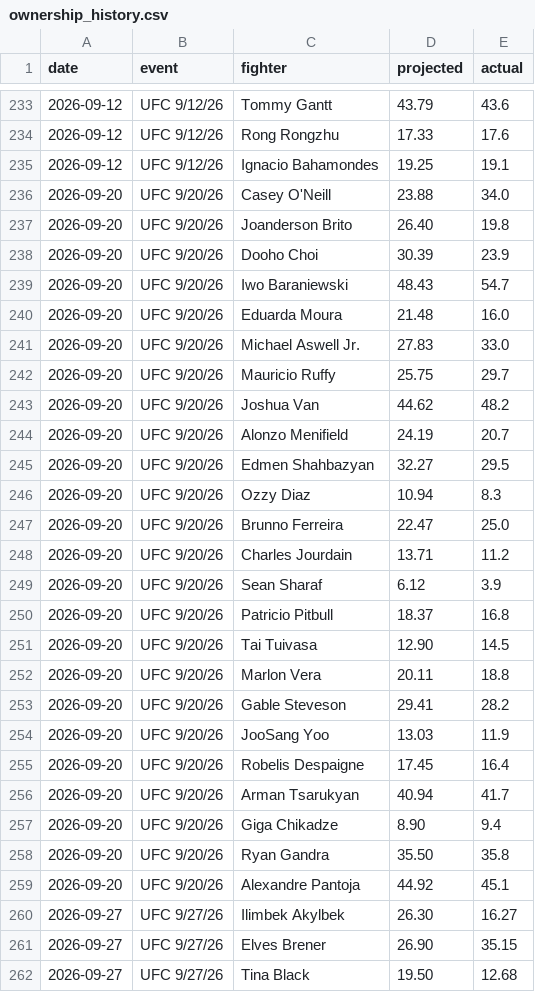
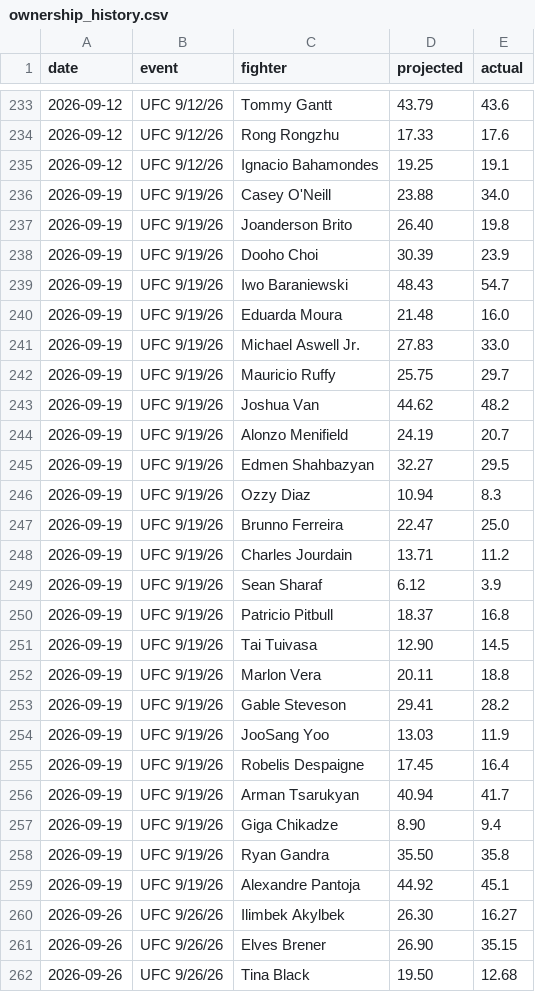
Before and after one commit to ufc-contest-sim/live-odds, a CSV file: ownership_history.csv, drawn as a sheet; only a part is shown, gaps mark what is left out; the diff covers the shown part only.

```diff
--- a/ownership_history.csv
+++ b/ownership_history.csv
@@ -235,28 +235,28 @@ date,event,fighter,projected,actual
 2026-09-12,UFC 9/12/26,Ignacio Bahamondes,19.25,19.1
-2026-09-20,UFC 9/20/26,Casey O'Neill,23.88,34.0
-2026-09-20,UFC 9/20/26,Joanderson Brito,26.40,19.8
-2026-09-20,UFC 9/20/26,Dooho Choi,30.39,23.9
-2026-09-20,UFC 9/20/26,Iwo Baraniewski,48.43,54.7
-2026-09-20,UFC 9/20/26,Eduarda Moura,21.48,16.0
-2026-09-20,UFC 9/20/26,Michael Aswell Jr.,27.83,33.0
-2026-09-20,UFC 9/20/26,Mauricio Ruffy,25.75,29.7
-2026-09-20,UFC 9/20/26,Joshua Van,44.62,48.2
-2026-09-20,UFC 9/20/26,Alonzo Menifield,24.19,20.7
-2026-09-20,UFC 9/20/26,Edmen Shahbazyan,32.27,29.5
-2026-09-20,UFC 9/20/26,Ozzy Diaz,10.94,8.3
-2026-09-20,UFC 9/20/26,Brunno Ferreira,22.47,25.0
-2026-09-20,UFC 9/20/26,Charles Jourdain,13.71,11.2
-2026-09-20,UFC 9/20/26,Sean Sharaf,6.12,3.9
-2026-09-20,UFC 9/20/26,Patricio Pitbull,18.37,16.8
-2026-09-20,UFC 9/20/26,Tai Tuivasa,12.90,14.5
-2026-09-20,UFC 9/20/26,Marlon Vera,20.11,18.8
-2026-09-20,UFC 9/20/26,Gable Steveson,29.41,28.2
-2026-09-20,UFC 9/20/26,JooSang Yoo,13.03,11.9
-2026-09-20,UFC 9/20/26,Robelis Despaigne,17.45,16.4
-2026-09-20,UFC 9/20/26,Arman Tsarukyan,40.94,41.7
-2026-09-20,UFC 9/20/26,Giga Chikadze,8.90,9.4
-2026-09-20,UFC 9/20/26,Ryan Gandra,35.50,35.8
-2026-09-20,UFC 9/20/26,Alexandre Pantoja,44.92,45.1
-2026-09-27,UFC 9/27/26,Ilimbek Akylbek,26.30,16.27
-2026-09-27,UFC 9/27/26,Elves Brener,26.90,35.15
-2026-09-27,UFC 9/27/26,Tina Black,19.50,12.68
+2026-09-19,UFC 9/19/26,Casey O'Neill,23.88,34.0
+2026-09-19,UFC 9/19/26,Joanderson Brito,26.40,19.8
+2026-09-19,UFC 9/19/26,Dooho Choi,30.39,23.9
+2026-09-19,UFC 9/19/26,Iwo Baraniewski,48.43,54.7
+2026-09-19,UFC 9/19/26,Eduarda Moura,21.48,16.0
+2026-09-19,UFC 9/19/26,Michael Aswell Jr.,27.83,33.0
+2026-09-19,UFC 9/19/26,Mauricio Ruffy,25.75,29.7
+2026-09-19,UFC 9/19/26,Joshua Van,44.62,48.2
+2026-09-19,UFC 9/19/26,Alonzo Menifield,24.19,20.7
+2026-09-19,UFC 9/19/26,Edmen Shahbazyan,32.27,29.5
+2026-09-19,UFC 9/19/26,Ozzy Diaz,10.94,8.3
+2026-09-19,UFC 9/19/26,Brunno Ferreira,22.47,25.0
+2026-09-19,UFC 9/19/26,Charles Jourdain,13.71,11.2
+2026-09-19,UFC 9/19/26,Sean Sharaf,6.12,3.9
+2026-09-19,UFC 9/19/26,Patricio Pitbull,18.37,16.8
+2026-09-19,UFC 9/19/26,Tai Tuivasa,12.90,14.5
+2026-09-19,UFC 9/19/26,Marlon Vera,20.11,18.8
+2026-09-19,UFC 9/19/26,Gable Steveson,29.41,28.2
+2026-09-19,UFC 9/19/26,JooSang Yoo,13.03,11.9
+2026-09-19,UFC 9/19/26,Robelis Despaigne,17.45,16.4
+2026-09-19,UFC 9/19/26,Arman Tsarukyan,40.94,41.7
+2026-09-19,UFC 9/19/26,Giga Chikadze,8.90,9.4
+2026-09-19,UFC 9/19/26,Ryan Gandra,35.50,35.8
+2026-09-19,UFC 9/19/26,Alexandre Pantoja,44.92,45.1
+2026-09-26,UFC 9/26/26,Ilimbek Akylbek,26.30,16.27
+2026-09-26,UFC 9/26/26,Elves Brener,26.90,35.15
+2026-09-26,UFC 9/26/26,Tina Black,19.50,12.68
```
Also changed, not shown: 118 edited cells elsewhere in this file, 1 other file.
